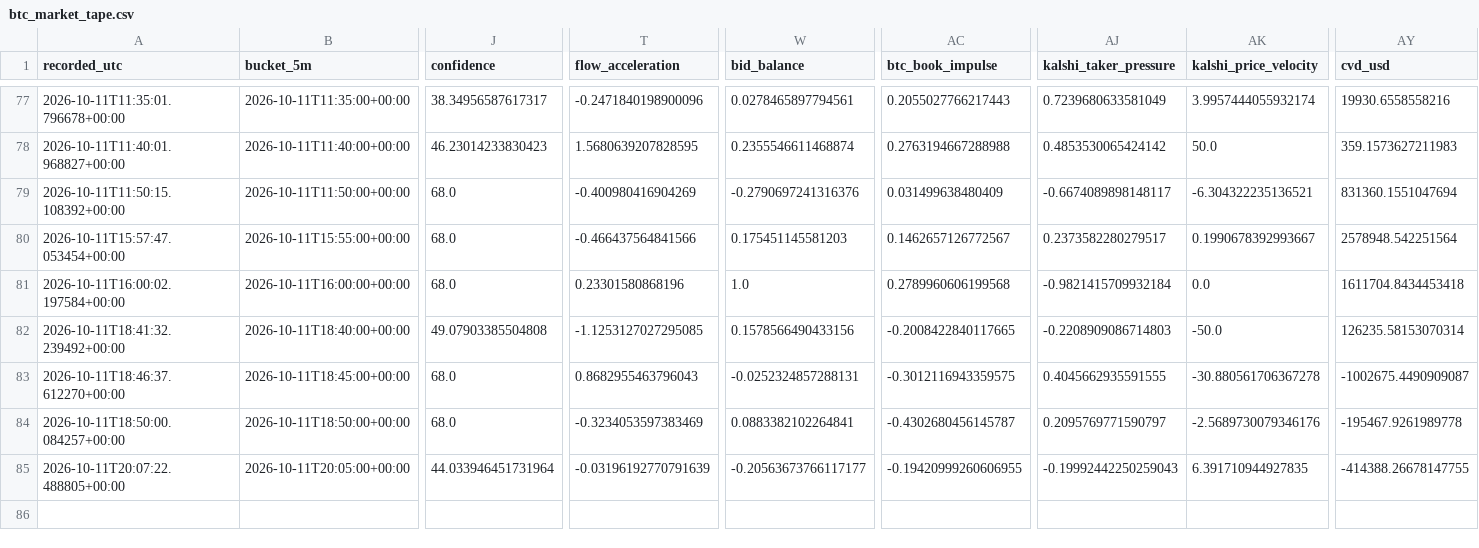
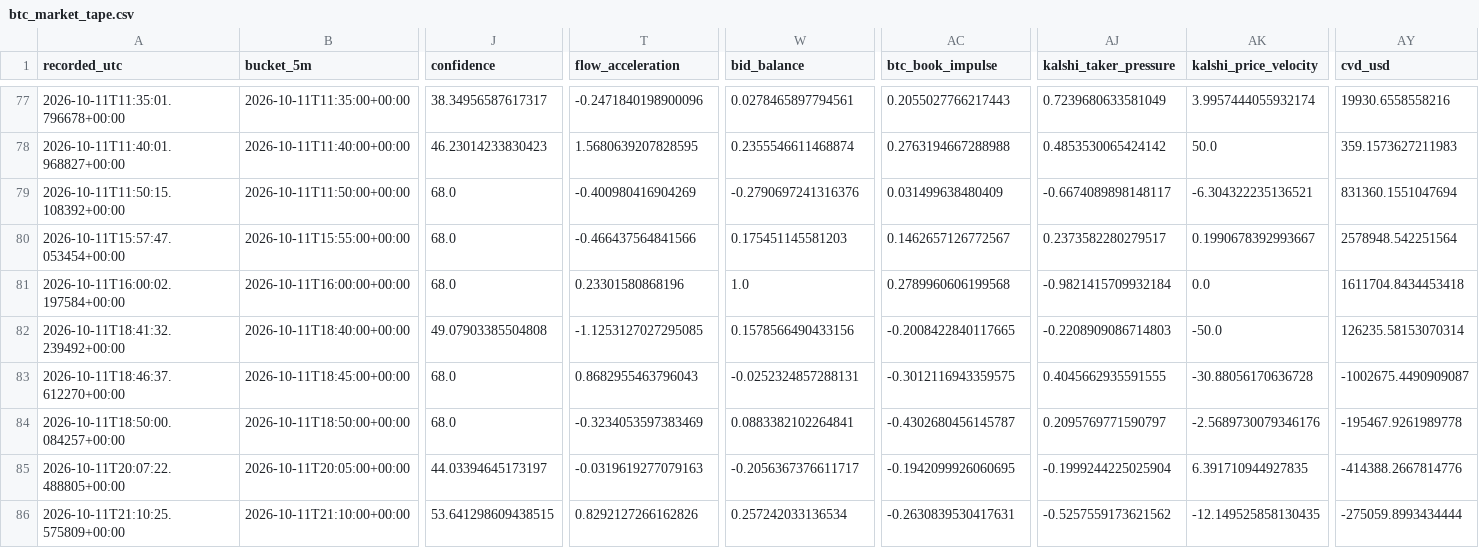
Before and after one commit to angelmoz881-collab/btc-kalshi-dashboard, a CSV file: data/btc_market_tape.csv, drawn as a sheet; only a part is shown, gaps mark what is left out; rows hold the shown columns only; the diff names each change by its address in the sheet, - before the commit and + after, or states it on an @@ line.

Commit message:
Update BTC/Kalshi 90-day research tape

```diff
--- a/data/btc_market_tape.csv
+++ b/data/btc_market_tape.csv
-AK83 (kalshi_price_velocity): -30.880561706367278
+AK83 (kalshi_price_velocity): -30.88056170636728
-J85 (confidence): 44.033946451731964
+J85 (confidence): 44.03394645173197
-T85 (flow_acceleration): -0.03196192770791639
+T85 (flow_acceleration): -0.0319619277079163
-W85 (bid_balance): -0.20563673766117177
+W85 (bid_balance): -0.2056367376611717
-AC85 (btc_book_impulse): -0.19420999260606955
+AC85 (btc_book_impulse): -0.1942099926060695
-AJ85 (kalshi_taker_pressure): -0.19992442250259043
+AJ85 (kalshi_taker_pressure): -0.1999244225025904
-AY85 (cvd_usd): -414388.26678147755
+AY85 (cvd_usd): -414388.2667814776
+row 86: 2026-10-11T21:10:25.575809+00:00 | 2026-10-11T21:10:00+00:00 | 53.641298609438515 | 0.8292127266162826 | 0.257242033136534 | -0.2630839530417631 | -0.5257559173621562 | -12.149525858130435 | -275059.8993434444
```
